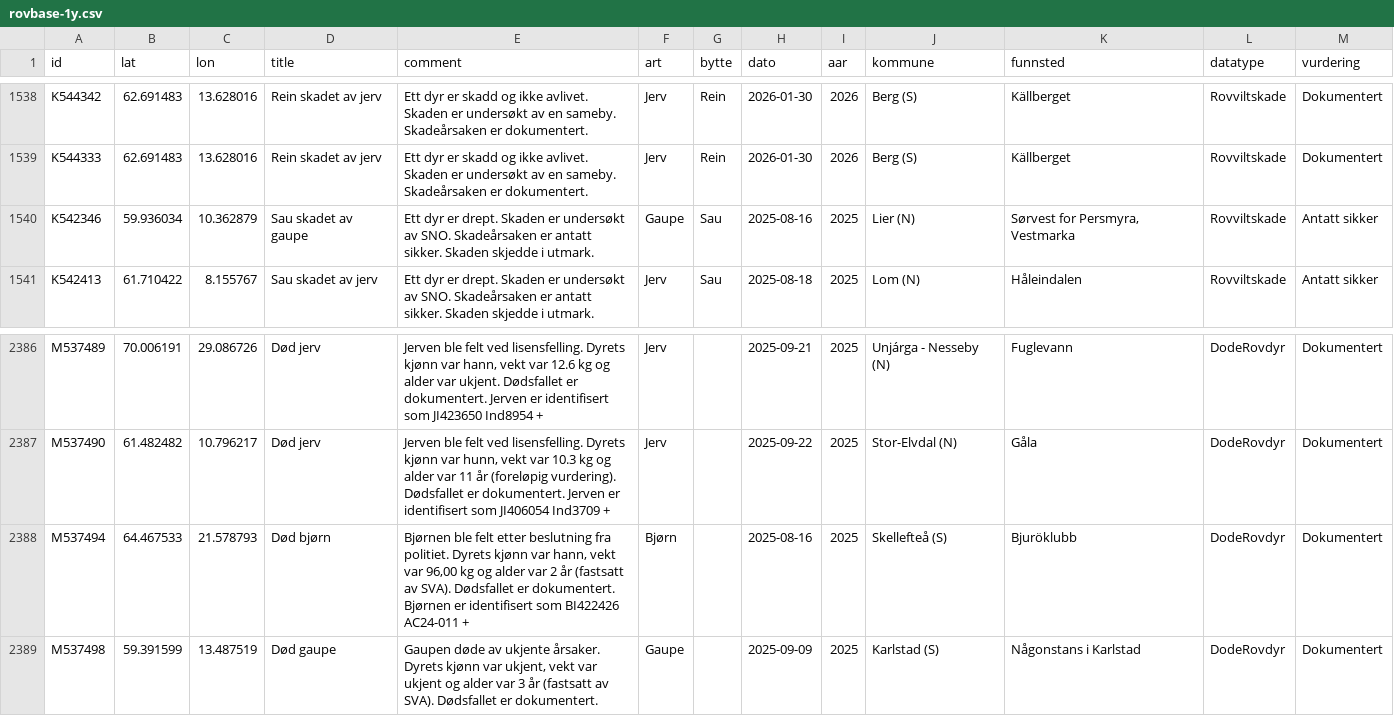
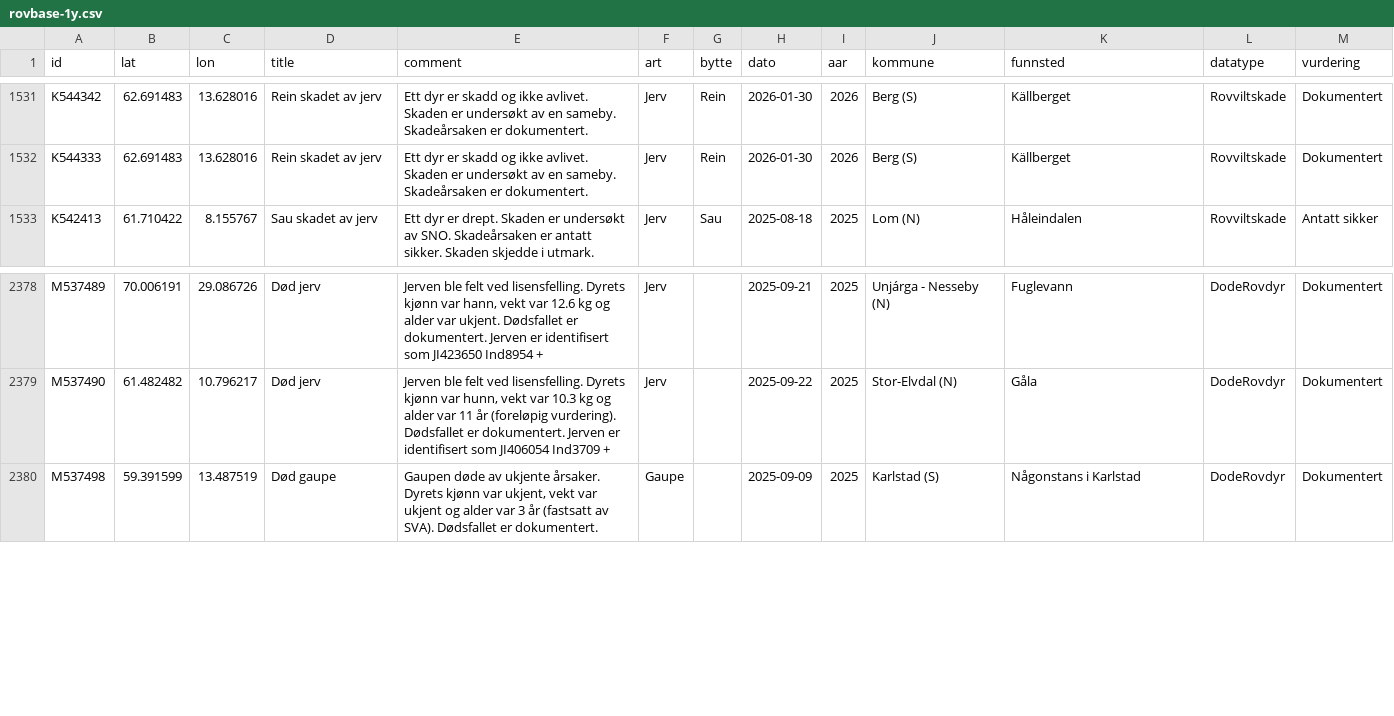
Before and after one commit to bergea1/rovbase-data, a CSV file: rovbase-1y.csv, drawn as a sheet; only a part is shown, gaps mark what is left out; the diff covers the shown part only; the diff names each change by its address in the sheet, - before the commit and + after, or states it on an @@ line.

```diff
--- a/rovbase-1y.csv
+++ b/rovbase-1y.csv
-row 1540: K542346 | 59.936034 | 10.362879 | Sau skadet av gaupe | Ett dyr er drept. Skaden er undersøkt av SNO. Skadeårsaken er antatt sikker. Skaden skjedde i utmark. | Gaupe | Sau | 2025-08-16 | 2025 | Lier (N) | Sørvest for Persmyra, Vestmarka | Rovviltskade | Antatt sikker
-row 2388: M537494 | 64.467533 | 21.578793 | Død bjørn | Bjørnen ble felt etter beslutning fra politiet. Dyrets kjønn var hann, vekt var 96,00 kg og alder var 2 år (fastsatt av SVA). Dødsfallet er dokumentert. Bjørnen er identifisert som BI422426 AC24-011 + | Bjørn |  | 2025-08-16 | 2025 | Skellefteå (S) | Bjuröklubb | DodeRovdyr | Dokumentert
```
Also changed, not shown: 7 removed rows elsewhere in this file, rovbase-no-1y.csv, 7 other files.
